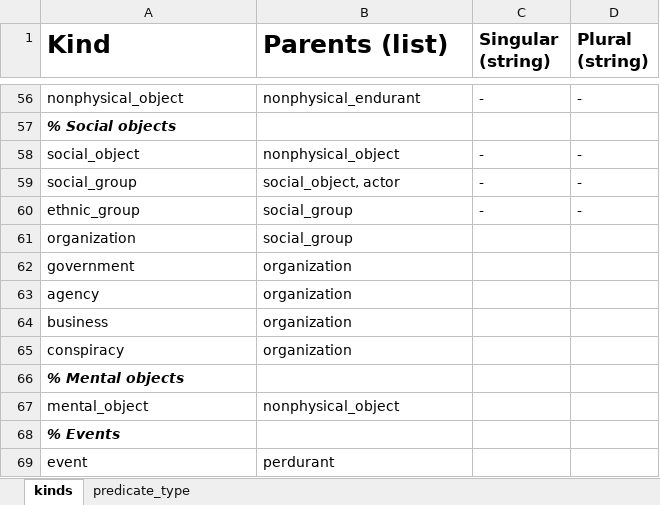
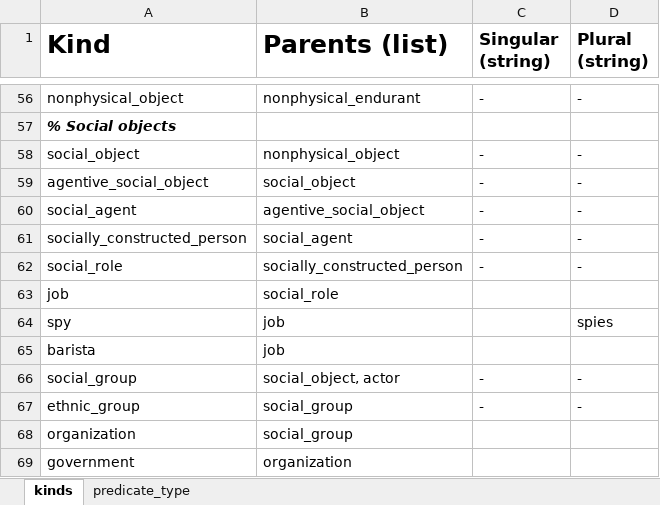
Before and after one commit to ianhorswill/MKULTRA, an Excel workbook: Assets/Ontology/Kinds.xlsm, sheet kinds, drawn as a sheet; only a part is shown, gaps mark what is left out; the shorter side is filled out with more unchanged rows; values as stored, in another font and other column widths than the file's, no borders; conditional formats not drawn; the diff names each change by its address in the sheet, - before the commit and + after, or states it on an @@ line.

```diff
--- a/Assets/Ontology/Kinds.xlsm (sheet kinds)
+++ b/Assets/Ontology/Kinds.xlsm (sheet kinds)
+row 59: agentive_social_object | social_object | - | -
+row 60: social_agent | agentive_social_object | - | -
+row 61: socially_constructed_person | social_agent | - | -
+row 62: social_role | socially_constructed_person | - | -
+row 63: job | social_role
+row 64: spy | job |  | spies
+row 65: barista | job
```
Also changed, not shown: 3 other files.
